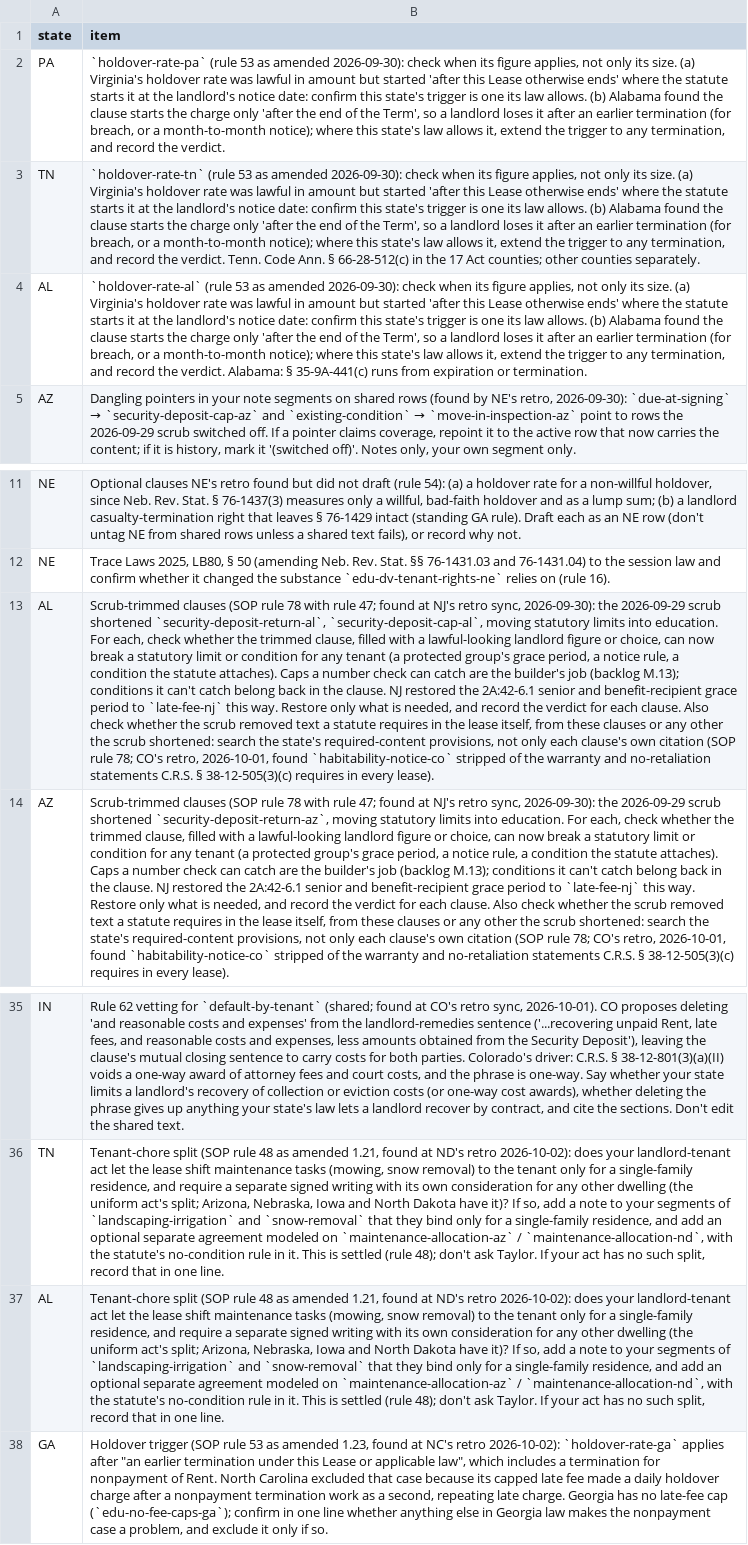
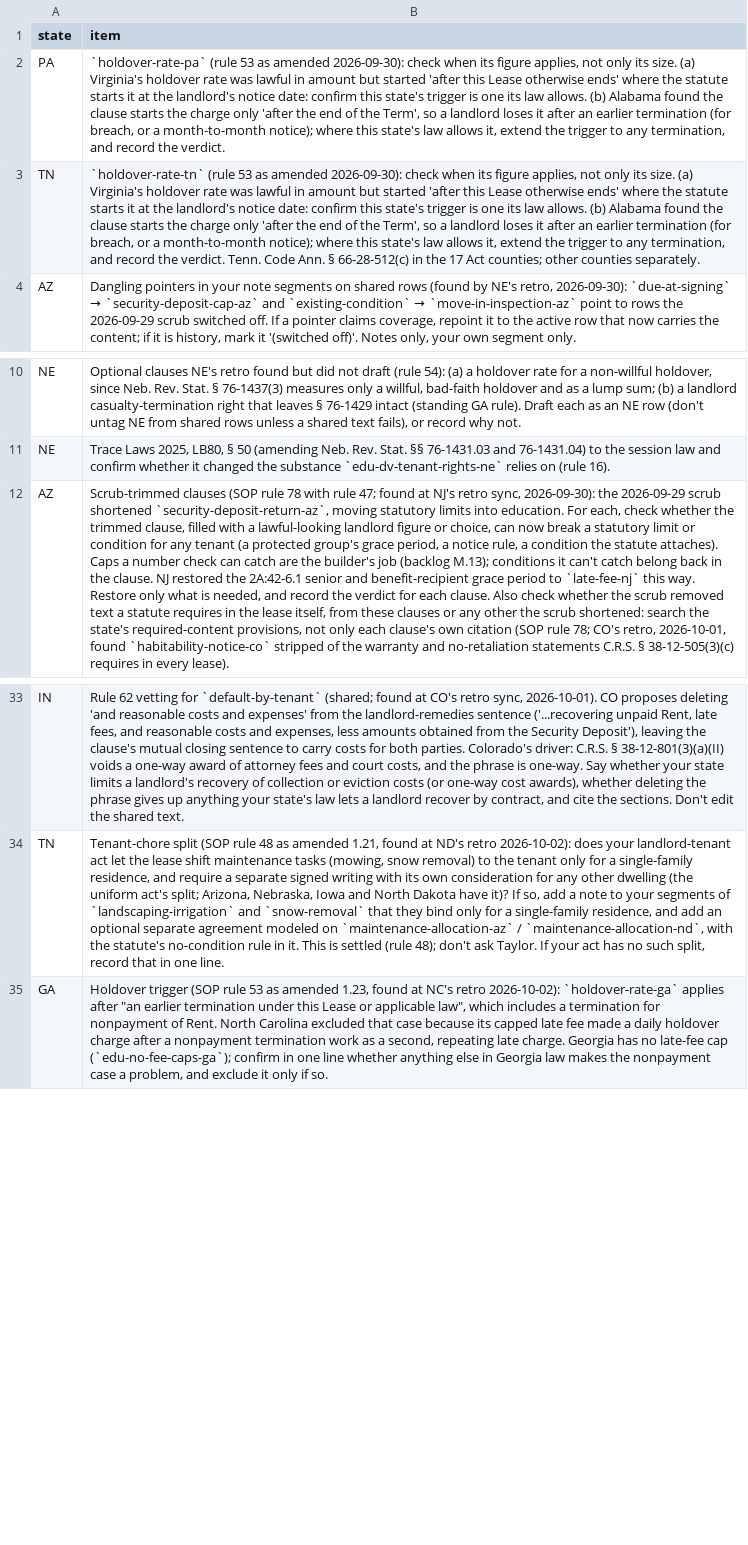
Before and after one commit to tsteinbaugh/property-manager-landlord-app, a CSV file: scripts/clause-library/retro-extras.csv, drawn as a sheet; only a part is shown, gaps mark what is left out; the diff names each change by its address in the sheet, - before the commit and + after, or states it on an @@ line.

```diff
--- a/scripts/clause-library/retro-extras.csv
+++ b/scripts/clause-library/retro-extras.csv
-row 4: AL | `holdover-rate-al` (rule 53 as amended 2026-09-30): check when its figure applies, not only its size. (a) Virginia's holdover rate was lawful in amount but started 'after this Lease otherwise ends' where the statute starts it at the landlord's notice date: confirm this state's trigger is one its law allows. (b) Alabama found the clause starts the charge only 'after the end of the Term', so a landlord loses it after an earlier termination (for breach, or a month-to-month notice); where this state's law allows it, extend the trigger to any termination, and record the verdict. Alabama: § 35-9A-441(c) runs from expiration or termination.
-row 13: AL | Scrub-trimmed clauses (SOP rule 78 with rule 47; found at NJ's retro sync, 2026-09-30): the 2026-09-29 scrub shortened `security-deposit-return-al`, `security-deposit-cap-al`, moving statutory limits into education. For each, check whether the trimmed clause, filled with a lawful-looking landlord figure or choice, can now break a statutory limit or condition for any tenant (a protected group's grace period, a notice rule, a condition the statute attaches). Caps a number check can catch are the builder's job (backlog M.13); conditions it can't catch belong back in the clause. NJ restored the 2A:42-6.1 senior and benefit-recipient grace period to `late-fee-nj` this way. Restore only what is needed, and record the verdict for each clause. Also check whether the scrub removed text a statute requires in the lease itself, from these clauses or any other the scrub shortened: search the state's required-content provisions, not only each clause's own citation (SOP rule 78; CO's retro, 2026-10-01, found `habitability-notice-co` stripped of the warranty and no-retaliation statements C.R.S. § 38-12-505(3)(c) requires in every lease).
-row 37: AL | Tenant-chore split (SOP rule 48 as amended 1.21, found at ND's retro 2026-10-02): does your landlord-tenant act let the lease shift maintenance tasks (mowing, snow removal) to the tenant only for a single-family residence, and require a separate signed writing with its own consideration for any other dwelling (the uniform act's split; Arizona, Nebraska, Iowa and North Dakota have it)? If so, add a note to your segments of `landscaping-irrigation` and `snow-removal` that they bind only for a single-family residence, and add an optional separate agreement modeled on `maintenance-allocation-az` / `maintenance-allocation-nd`, with the statute's no-condition rule in it. This is settled (rule 48); don't ask Taylor. If your act has no such split, record that in one line.
```
Also changed, not shown: lease-clause-citations-AL.csv, 8 other files.
